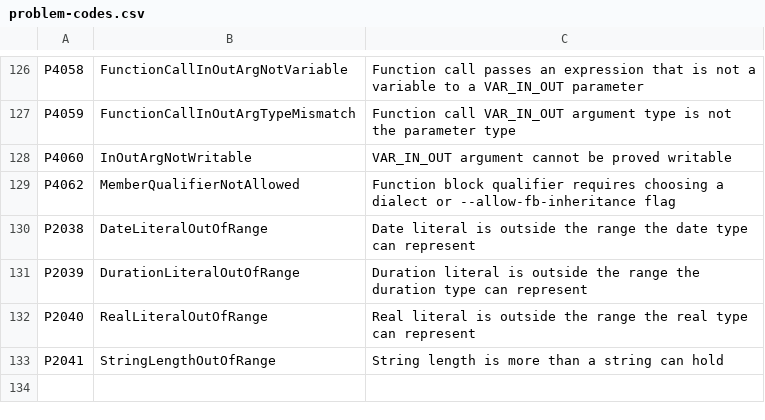
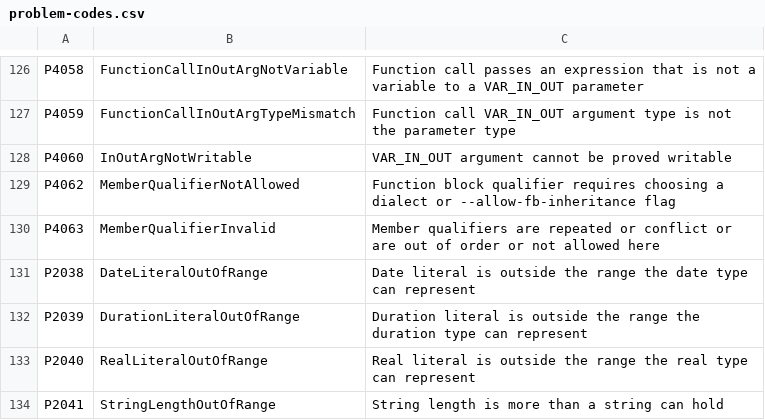
Before and after one commit to ironplc/ironplc, a CSV file: compiler/problems/resources/problem-codes.csv, drawn as a sheet; only a part is shown, gaps mark what is left out.

```diff
--- a/compiler/problems/resources/problem-codes.csv
+++ b/compiler/problems/resources/problem-codes.csv
@@ -129,2 +129,3 @@ P4060,InOutArgNotWritable,VAR_IN_OUT argument cannot be proved writable
 P4062,MemberQualifierNotAllowed,Function block qualifier requires choosing a dialect or --allow-fb-inheritance flag
+P4063,MemberQualifierInvalid,Member qualifiers are repeated or conflict or are out of order or not allowed here
 P2038,DateLiteralOutOfRange,Date literal is outside the range the date type can represent
```
Also changed, not shown: 10 other files.
